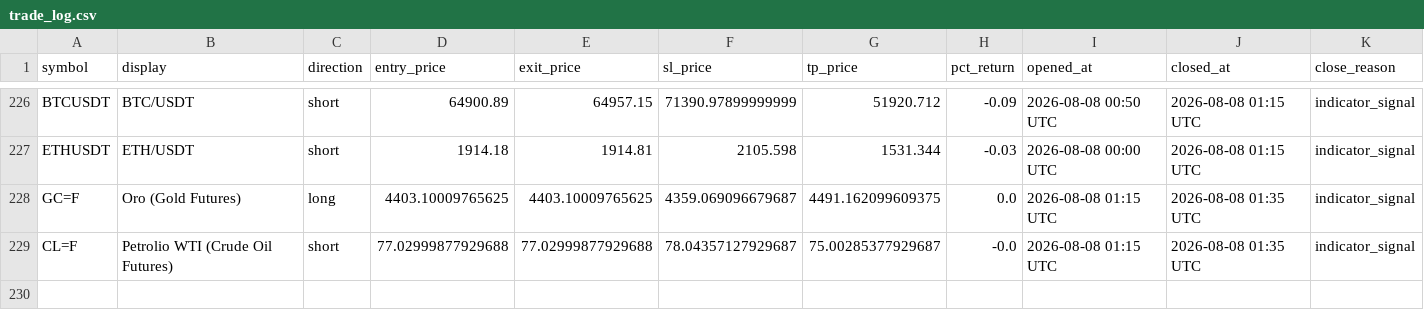
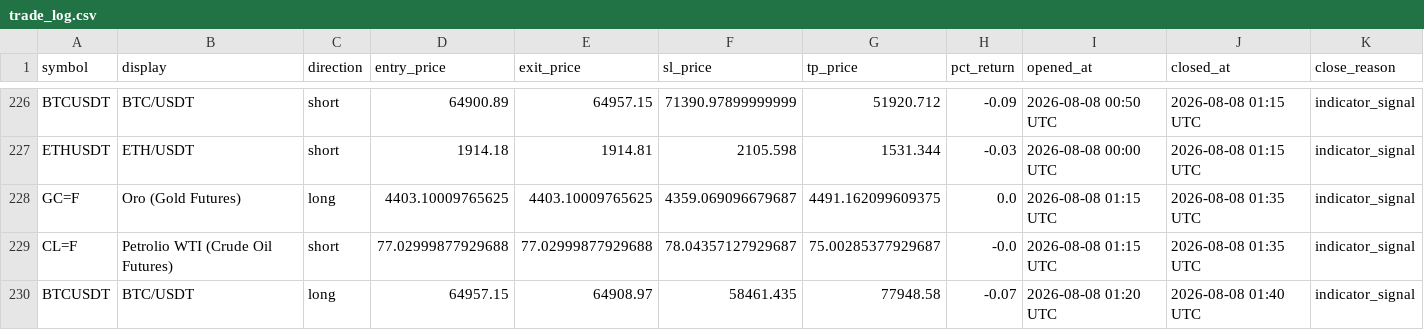
Before and after one commit to mapenzi81/sr-notify-dashboard, a CSV file: data/trade_log.csv, drawn as a sheet; only a part is shown, gaps mark what is left out; the diff names each change by its address in the sheet, - before the commit and + after, or states it on an @@ line.

Commit message:
Update dashboard data

```diff
--- a/data/trade_log.csv
+++ b/data/trade_log.csv
+row 230: BTCUSDT | BTC/USDT | long | 64957.15 | 64908.97 | 58461.435 | 77948.58 | -0.07 | 2026-08-08 01:20 UTC | 2026-08-08 01:40 UTC | indicator_signal
```
Also changed, not shown: 2 other files.
